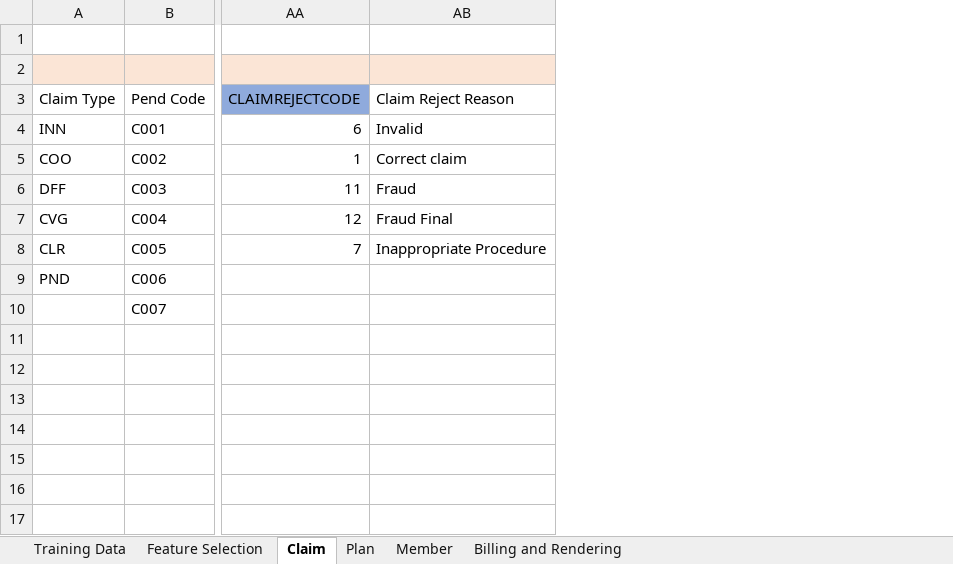
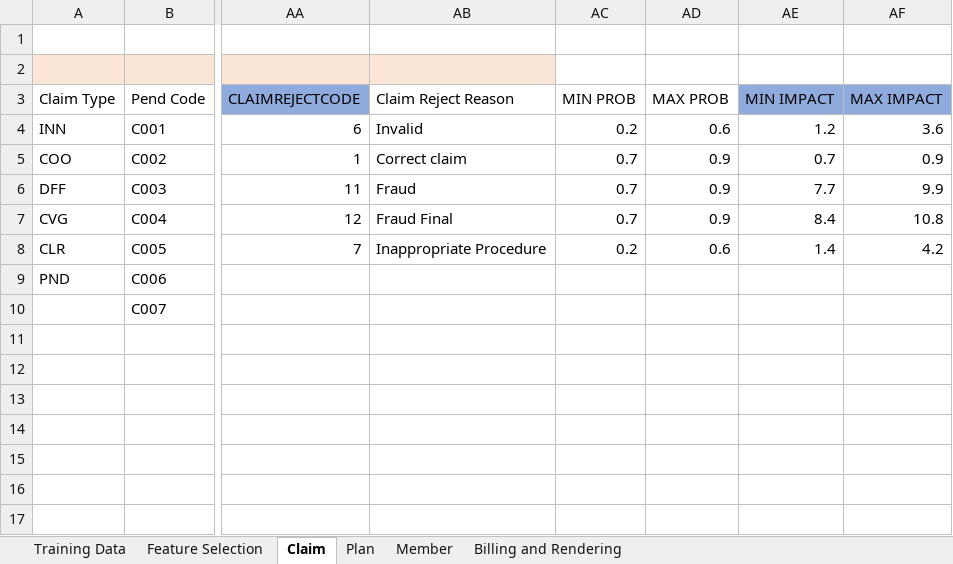
Before and after one commit to arun-r80/ml-fraud-log-reg, an Excel workbook: Dataset_V0.xlsx, sheet Claim, drawn as a sheet; only a part is shown, gaps mark what is left out; values as stored, in another font and other column widths than the file's, no borders; the diff names each change by its address in the sheet, - before the commit and + after, or states it on an @@ line.

```diff
--- a/Dataset_V0.xlsx (sheet Claim)
+++ b/Dataset_V0.xlsx (sheet Claim)
+column AC (MIN PROB), rows 4-8: 0.2 | 0.7 | 0.7 | 0.7 | 0.2
+column AD (MAX PROB), rows 4-8: 0.6 | 0.9 | 0.9 | 0.9 | 0.6
+column AE (MIN IMPACT), rows 4-8: 1.2 | 0.7 | 7.7 | 8.4 | 1.4
+column AF (MAX IMPACT), rows 4-8: 3.6 | 0.9 | 9.9 | 10.8 | 4.2
```
Also changed, not shown: hidden cells, 11 other files.
